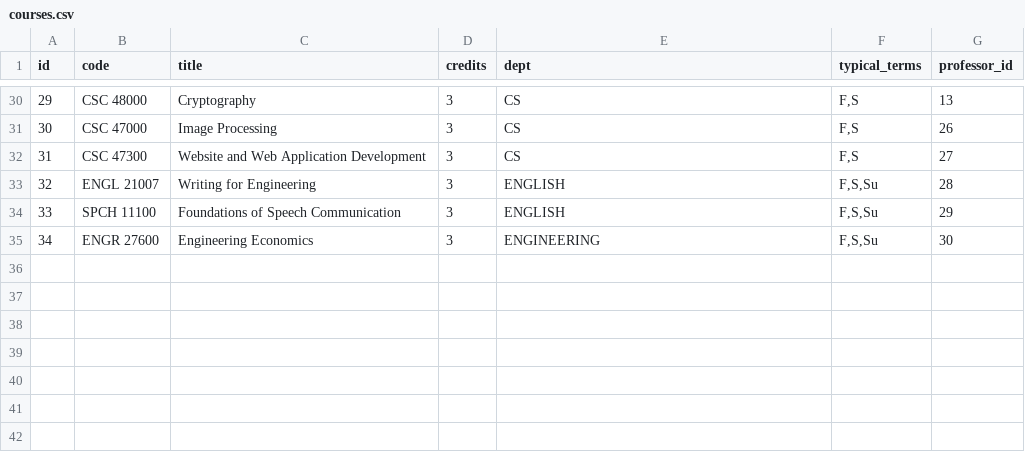
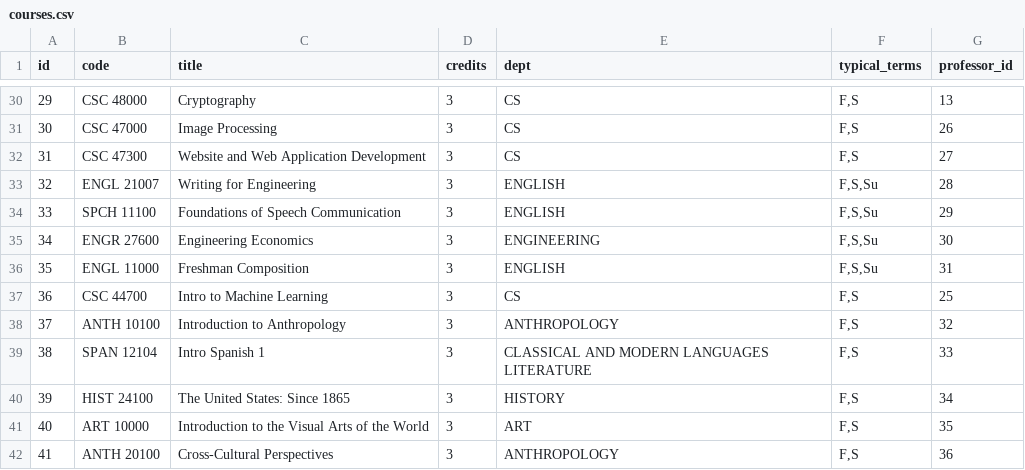
Before and after one commit to KristaUSingh/CTP_Hacks_2025, a CSV file: Backend/data/courses.csv, drawn as a sheet; only a part is shown, gaps mark what is left out; the diff names each change by its address in the sheet, - before the commit and + after, or states it on an @@ line.

Commit message:
Modified scheduler function (added functionality for summer terms, added consideration for difficulty when generating schedule) Modified datasets

```diff
--- a/Backend/data/courses.csv
+++ b/Backend/data/courses.csv
+row 36: 35 | ENGL 11000 | Freshman Composition | 3 | ENGLISH | F,S,Su | 31
+row 37: 36 | CSC 44700 | Intro to Machine Learning | 3 | CS | F,S | 25
+row 38: 37 | ANTH 10100 | Introduction to Anthropology | 3 | ANTHROPOLOGY | F,S | 32
+row 39: 38 | SPAN 12104 | Intro Spanish 1 | 3 | CLASSICAL AND MODERN LANGUAGES LITERATURE | F,S | 33
+row 40: 39 | HIST 24100 | The United States: Since 1865 | 3 | HISTORY | F,S | 34
+row 41: 40 | ART 10000 | Introduction to the Visual Arts of the World | 3 | ART | F,S | 35
+row 42: 41 | ANTH 20100 | Cross-Cultural Perspectives | 3 | ANTHROPOLOGY | F,S | 36
```
Also changed, not shown: Backend/data/professors.csv, 2 other files.
